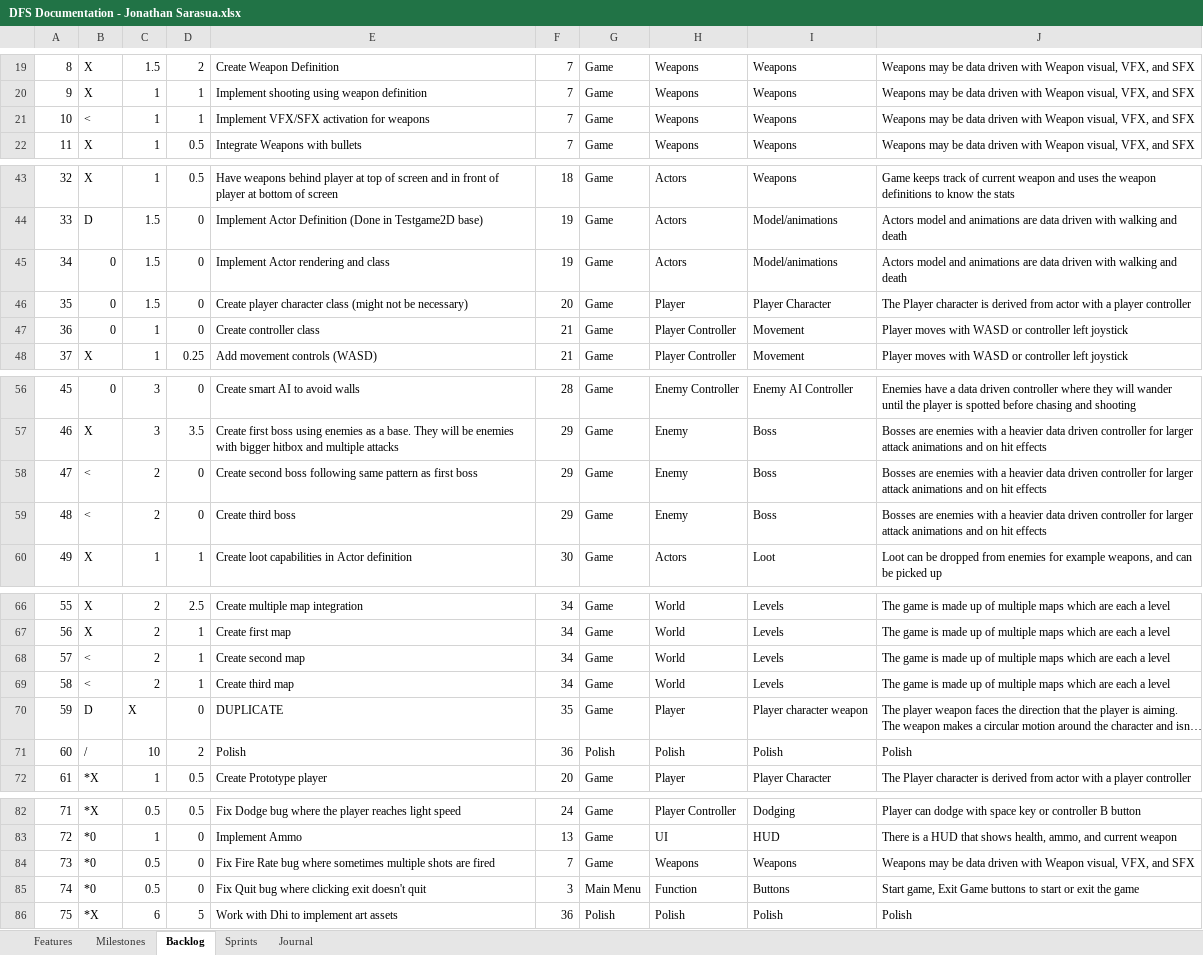
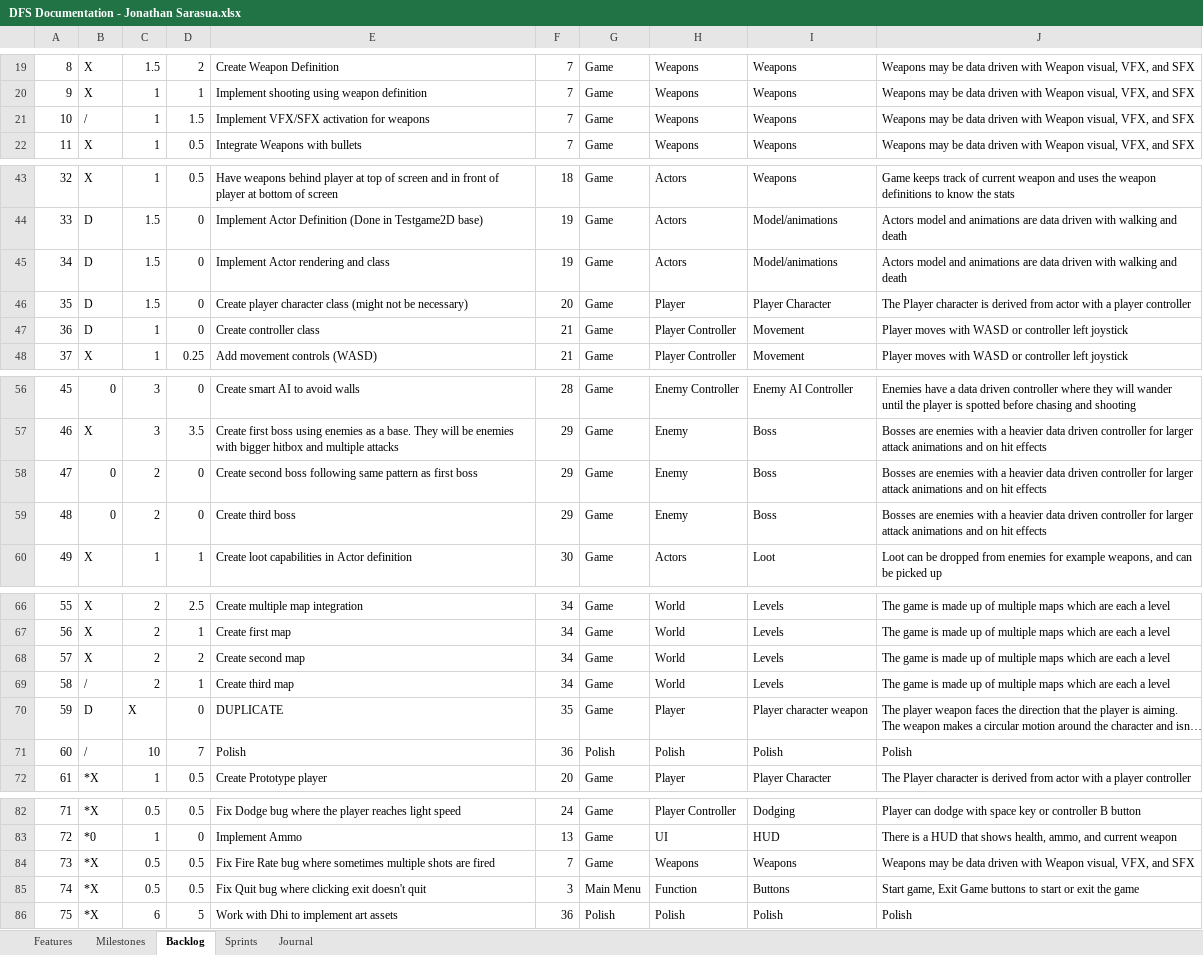
Before and after one commit to JSarasua/Guildhall, an Excel workbook: DFS/DFS Documentation - Jonathan Sarasua.xlsx, sheet Backlog, drawn as a sheet; only a part is shown, gaps mark what is left out; long unchanged cells end in …; values as stored, in another font and other column widths than the file's, no borders; table styles not drawn; 1 other sheet too large or unreadable and not compared; the diff covers the shown part only; the diff names each change by its address in the sheet, - before the commit and + after, or states it on an @@ line.

Commit message:
dfs docs update

```diff
--- a/DFS/DFS Documentation - Jonathan Sarasua.xlsx (sheet Backlog)
+++ b/DFS/DFS Documentation - Jonathan Sarasua.xlsx (sheet Backlog)
-B21: <
+B21: /
-D21: 1
+D21: 1.5
-B45:B47: 0
+B45:B47: D
-B58:B59: <
+B58:B59: 0
-B68: <
+B68: X
-D68: 1
+D68: 2
-B69: <
+B69: /
-D71: 2
+D71: 7
-B84:B85: *0
+B84:B85: *X
-D84:D85: 0
+D84:D85: 0.5
```
Also changed, not shown: 3 edited cells elsewhere in this sheet, sheet Journal.
